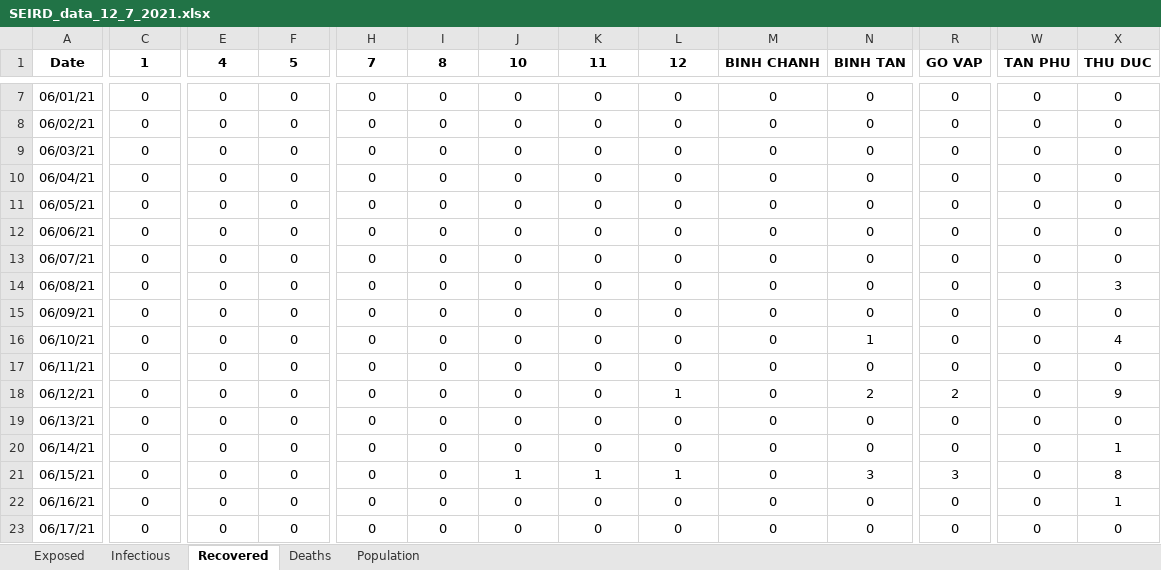
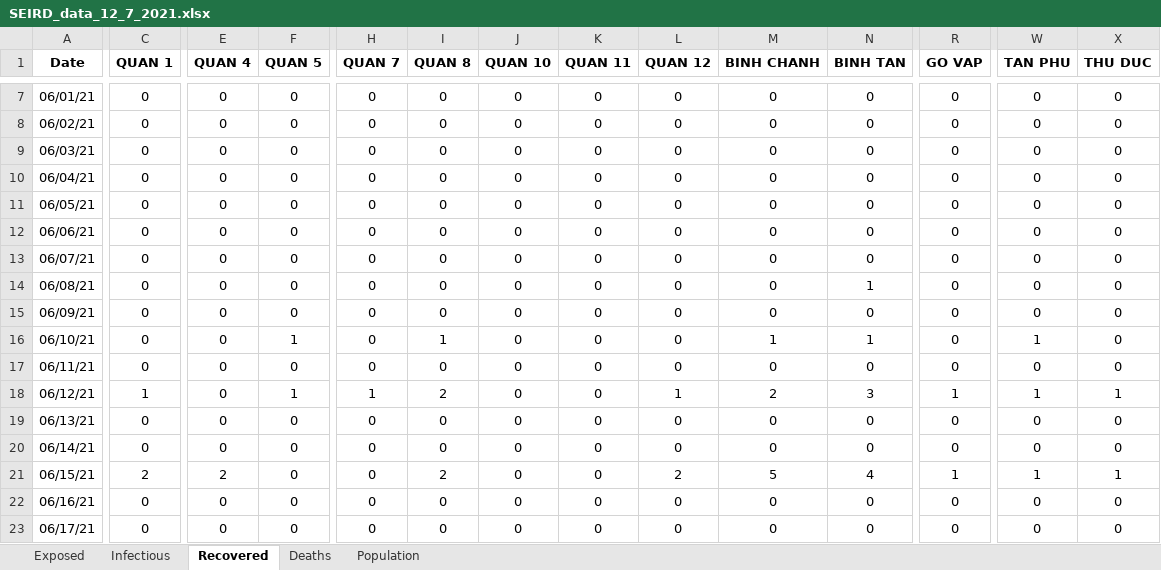
Before and after one commit to martinakaduc/BeCaked, an Excel workbook: COVID-19/HCM/SEIRD_data_12_7_2021.xlsx, sheet Recovered, drawn as a sheet; only a part is shown, gaps mark what is left out; values as stored, in another font and other column widths than the file's, no borders; the diff covers the shown part only; the diff names each change by its address in the sheet, - before the commit and + after, or states it on an @@ line.

```diff
--- a/COVID-19/HCM/SEIRD_data_12_7_2021.xlsx (sheet Recovered)
+++ b/COVID-19/HCM/SEIRD_data_12_7_2021.xlsx (sheet Recovered)
-C1: 1
+C1: QUAN 1
-E1: 4
+E1: QUAN 4
-F1: 5
+F1: QUAN 5
-H1: 7
+H1: QUAN 7
-I1: 8
+I1: QUAN 8
-J1: 10
+J1: QUAN 10
-K1: 11
+K1: QUAN 11
-L1: 12
+L1: QUAN 12
-N14 (BINH TAN): 0
+N14 (BINH TAN): 1
-X14 (THU DUC): 3
+X14 (THU DUC): 0
-F16 (QUAN 5): 0
+F16 (QUAN 5): 1
-I16 (QUAN 8): 0
+I16 (QUAN 8): 1
-M16 (BINH CHANH): 0
+M16 (BINH CHANH): 1
-W16 (TAN PHU): 0
+W16 (TAN PHU): 1
-X16 (THU DUC): 4
+X16 (THU DUC): 0
-C18 (QUAN 1): 0
+C18 (QUAN 1): 1
-F18 (QUAN 5): 0
+F18 (QUAN 5): 1
-H18 (QUAN 7): 0
+H18 (QUAN 7): 1
-I18 (QUAN 8): 0
+I18 (QUAN 8): 2
-M18 (BINH CHANH): 0
+M18 (BINH CHANH): 2
-N18 (BINH TAN): 2
+N18 (BINH TAN): 3
-R18 (GO VAP): 2
+R18 (GO VAP): 1
-W18 (TAN PHU): 0
+W18 (TAN PHU): 1
-X18 (THU DUC): 9
+X18 (THU DUC): 1
-X20 (THU DUC): 1
+X20 (THU DUC): 0
-C21 (QUAN 1): 0
+C21 (QUAN 1): 2
-E21 (QUAN 4): 0
+E21 (QUAN 4): 2
-I21 (QUAN 8): 0
+I21 (QUAN 8): 2
-J21 (QUAN 10): 1
+J21 (QUAN 10): 0
-K21 (QUAN 11): 1
+K21 (QUAN 11): 0
-L21 (QUAN 12): 1
+L21 (QUAN 12): 2
-M21 (BINH CHANH): 0
+M21 (BINH CHANH): 5
-N21 (BINH TAN): 3
+N21 (BINH TAN): 4
-R21 (GO VAP): 3
+R21 (GO VAP): 1
-W21 (TAN PHU): 0
+W21 (TAN PHU): 1
-X21 (THU DUC): 8
+X21 (THU DUC): 1
-X22 (THU DUC): 1
+X22 (THU DUC): 0
```
Also changed, not shown: 18 added rows and 573 edited cells elsewhere in this sheet, sheet Deaths, sheet Population, sheet Exposed, sheet Infectious, formulas that keep their value, 9 other files.
